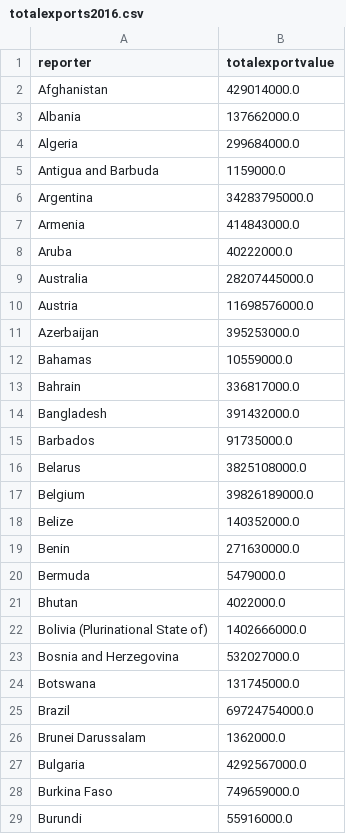
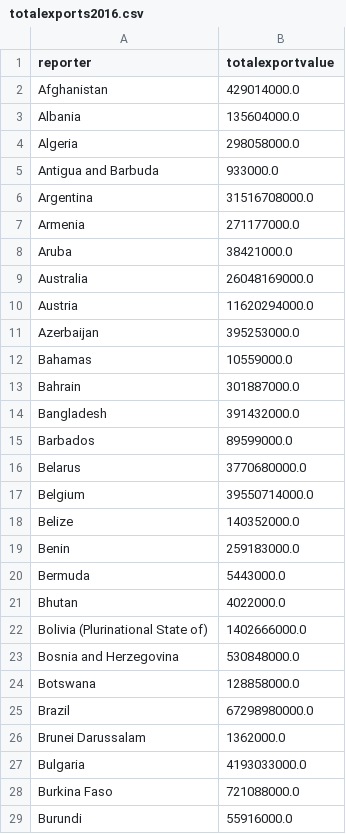
Before and after one commit to MattHCarrier/Data421Project, a CSV file: totalexports2016.csv, drawn as a sheet; only a part is shown; the diff covers the shown part only.

```diff
--- a/totalexports2016.csv
+++ b/totalexports2016.csv
@@ -2,28 +2,28 @@ reporter,totalexportvalue
 Afghanistan,429014000.0
-Albania,137662000.0
-Algeria,299684000.0
-Antigua and Barbuda,1159000.0
-Argentina,34283795000.0
-Armenia,414843000.0
-Aruba,40222000.0
-Australia,28207445000.0
-Austria,11698576000.0
+Albania,135604000.0
+Algeria,298058000.0
+Antigua and Barbuda,933000.0
+Argentina,31516708000.0
+Armenia,271177000.0
+Aruba,38421000.0
+Australia,26048169000.0
+Austria,11620294000.0
 Azerbaijan,395253000.0
 Bahamas,10559000.0
-Bahrain,336817000.0
+Bahrain,301887000.0
 Bangladesh,391432000.0
-Barbados,91735000.0
-Belarus,3825108000.0
-Belgium,39826189000.0
+Barbados,89599000.0
+Belarus,3770680000.0
+Belgium,39550714000.0
 Belize,140352000.0
-Benin,271630000.0
-Bermuda,5479000.0
+Benin,259183000.0
+Bermuda,5443000.0
 Bhutan,4022000.0
 Bolivia (Plurinational State of),1402666000.0
-Bosnia and Herzegovina,532027000.0
-Botswana,131745000.0
-Brazil,69724754000.0
+Bosnia and Herzegovina,530848000.0
+Botswana,128858000.0
+Brazil,67298980000.0
 Brunei Darussalam,1362000.0
-Bulgaria,4292567000.0
-Burkina Faso,749659000.0
+Bulgaria,4193033000.0
+Burkina Faso,721088000.0
 Burundi,55916000.0
```
Also changed, not shown: 103 edited cells elsewhere in this file, totalexports1986.csv, totalexports1996.csv, 5 other files.
